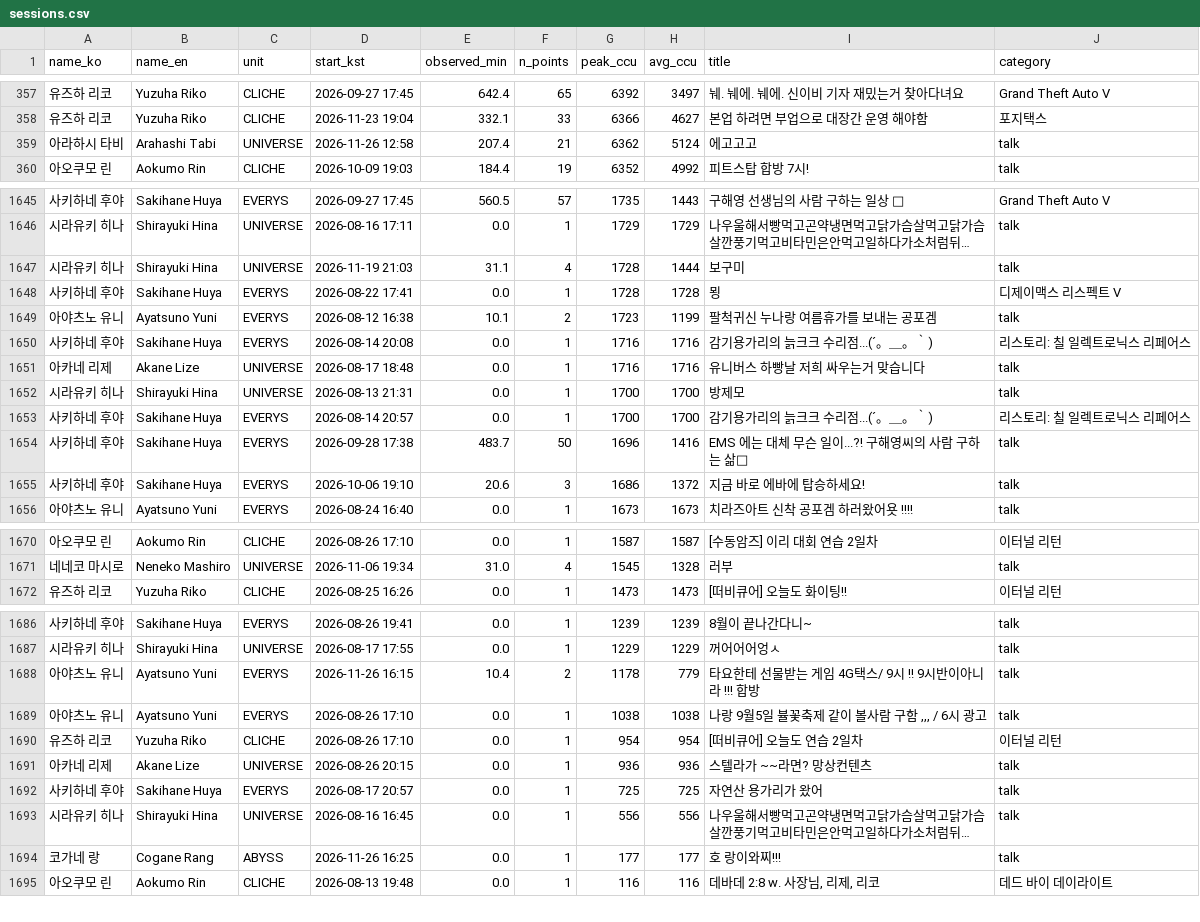
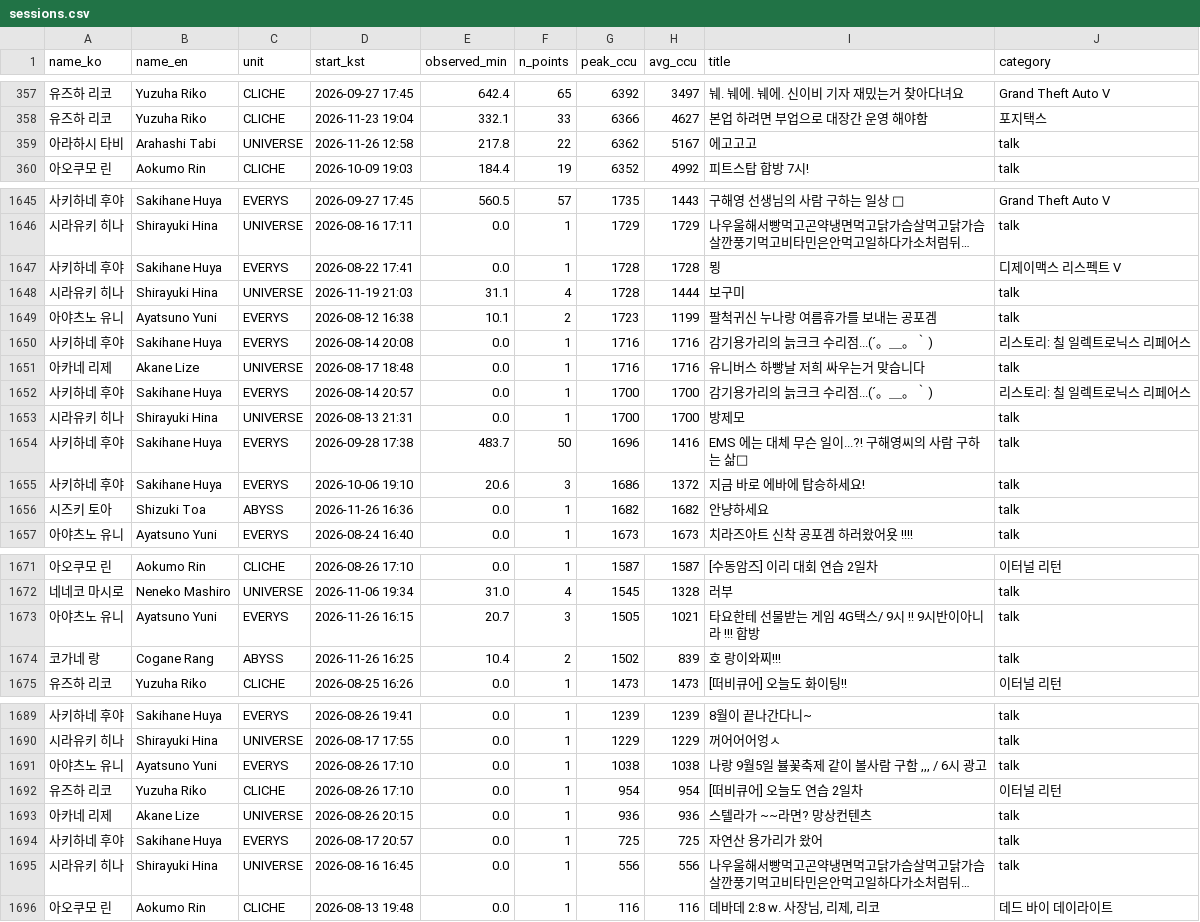
Before and after one commit to Argenviol/stellive-analytics, a CSV file: youtube_analyze_all/08_live_viewership/data/sessions.csv, drawn as a sheet; only a part is shown, gaps mark what is left out; long unchanged cells end in …; removed rows and columns are numbered as before the commit, all else as after; the diff covers the shown part only; the diff names each change by its address in the sheet, - before the commit and + after, or states it on an @@ line.

```diff
--- a/youtube_analyze_all/08_live_viewership/data/sessions.csv
+++ b/youtube_analyze_all/08_live_viewership/data/sessions.csv
-E359 (observed_min): 207.4
+E359 (observed_min): 217.8
-F359 (n_points): 21
+F359 (n_points): 22
-H359 (avg_ccu): 5124
+H359 (avg_ccu): 5167
@@ row 1647 moved to row 1648: 시라유키 히나 @@
@@ row 1652 moved to row 1653: 시라유키 히나 @@
+row 1656: 시즈키 토아 | Shizuki Toa | ABYSS | 2026-11-26 16:36 | 0.0 | 1 | 1682 | 1682 | 안냥하세요 | talk
+row 1673: 아야츠노 유니 | Ayatsuno Yuni | EVERYS | 2026-11-26 16:15 | 20.7 | 3 | 1505 | 1021 | 타요한테 선물받는 게임 4G택스/ 9시 !! 9시반이아니라 !!! 합방 | talk
+row 1674: 코가네 랑 | Cogane Rang | ABYSS | 2026-11-26 16:25 | 10.4 | 2 | 1502 | 839 | 호 랑이와찌!!! | talk
-row 1688: 아야츠노 유니 | Ayatsuno Yuni | EVERYS | 2026-11-26 16:15 | 10.4 | 2 | 1178 | 779 | 타요한테 선물받는 게임 4G택스/ 9시 !! 9시반이아니라 !!! 합방 | talk
-row 1694: 코가네 랑 | Cogane Rang | ABYSS | 2026-11-26 16:25 | 0.0 | 1 | 177 | 177 | 호 랑이와찌!!! | talk
```
Also changed, not shown: 93 moved rows and 3 edited cells elsewhere in this file, youtube_analyze_all/08_live_viewership/data/member_metrics.csv, 12 other files.
